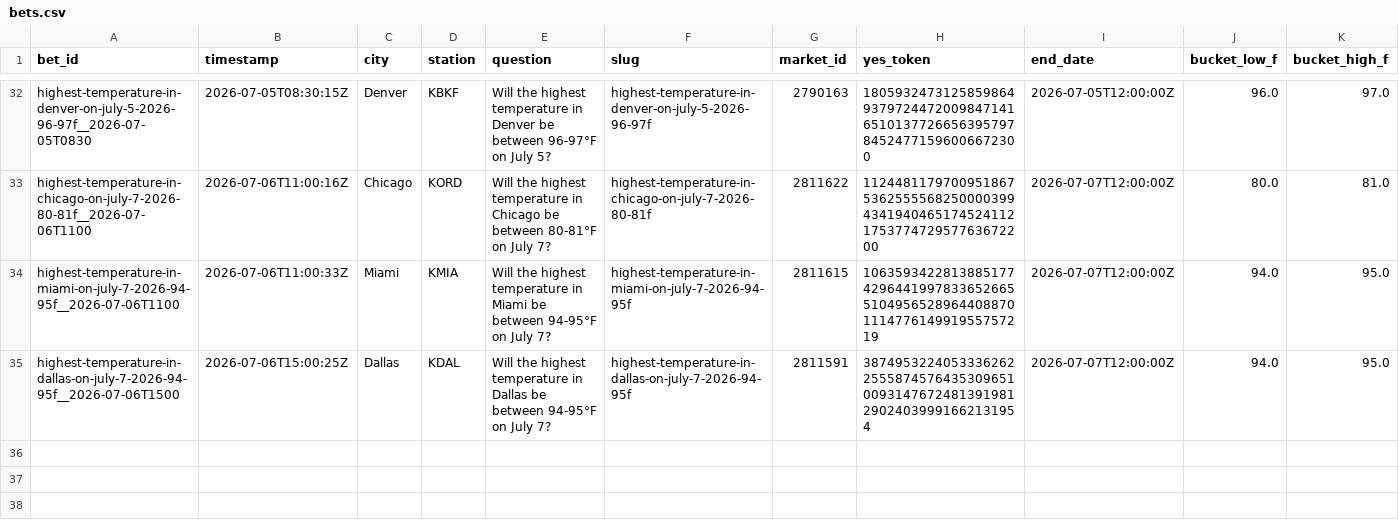
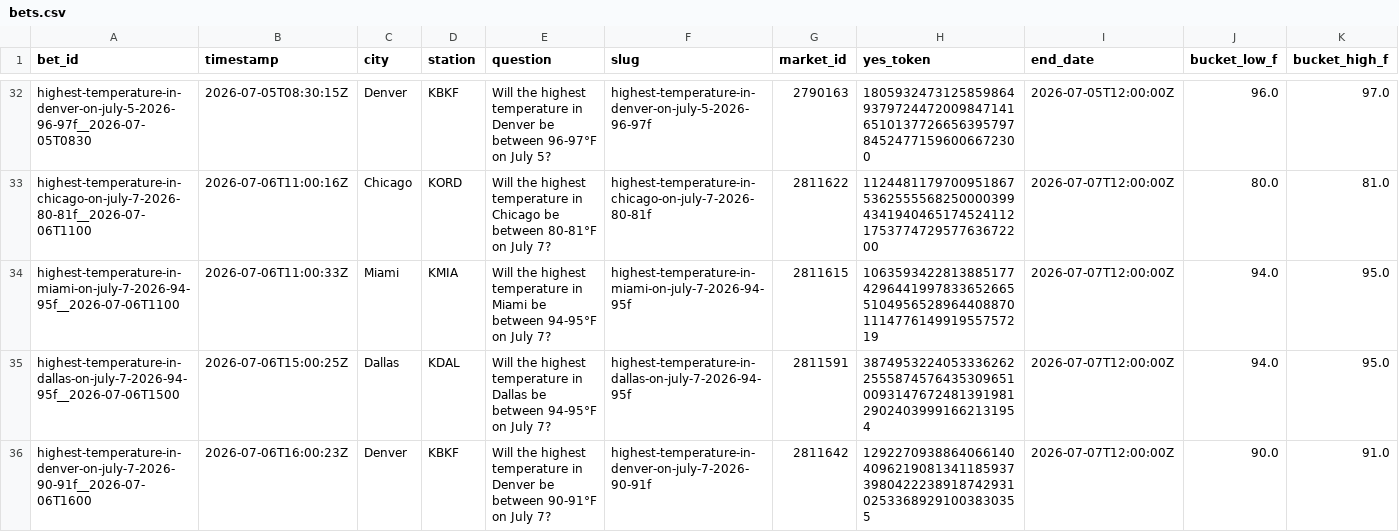
Before and after one commit to user-kv/polymarket-desk, a CSV file: papertrader/data/bets.csv, drawn as a sheet; only a part is shown, gaps mark what is left out; rows hold the shown columns only; the diff names each change by its address in the sheet, - before the commit and + after, or states it on an @@ line.

```diff
--- a/papertrader/data/bets.csv
+++ b/papertrader/data/bets.csv
+row 36: highest-temperature-in-denver-on-july-7-2026-90-91f__2026-07-06T1600 | 2026-07-06T16:00:23Z | Denver | KBKF | Will the highest temperature in Denver be between 90-91°F on July 7? | highest-temperature-in-denver-on-july-7-2026-90-91f | 2811642 | 12922709388640661404096219081341185937398042223891874293102533689291003830355 | 2026-07-07T12:00:00Z | 90.0 | 91.0
```
Also changed, not shown: 3 other files.
